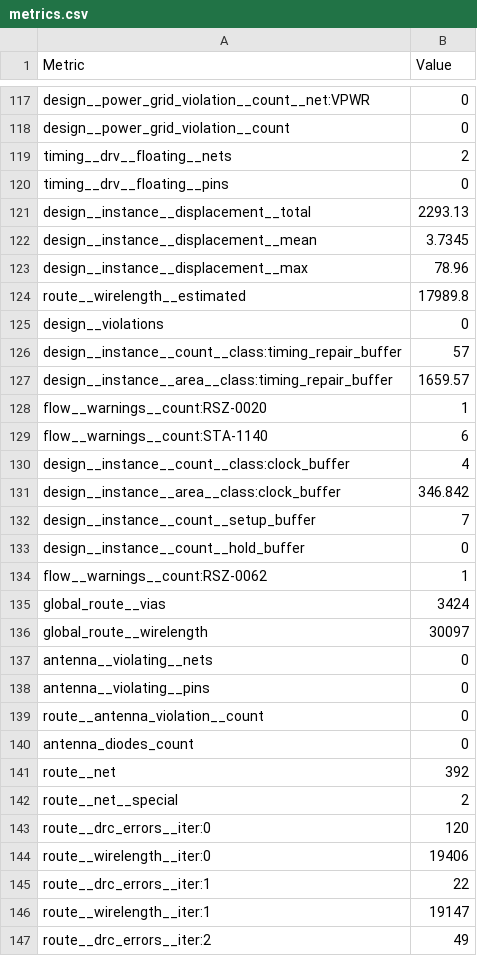
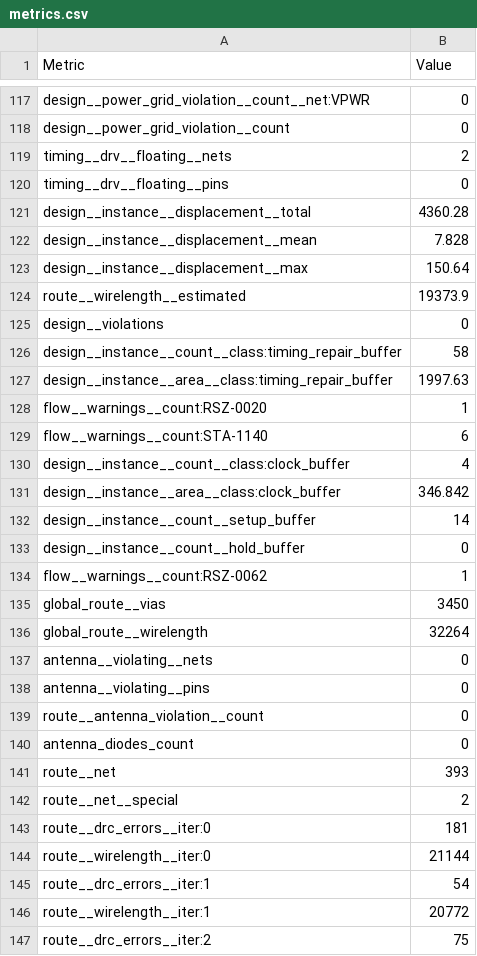
Before and after one commit to j542yu/ece298a-msk-modem, a CSV file: runs/wokwi/final/metrics.csv, drawn as a sheet; only a part is shown, gaps mark what is left out; the diff covers the shown part only.

```diff
--- a/runs/wokwi/final/metrics.csv
+++ b/runs/wokwi/final/metrics.csv
@@ -120,9 +120,9 @@ timing__drv__floating__nets,2
 timing__drv__floating__pins,0
-design__instance__displacement__total,2293.13
-design__instance__displacement__mean,3.7345
-design__instance__displacement__max,78.96
-route__wirelength__estimated,17989.8
+design__instance__displacement__total,4360.28
+design__instance__displacement__mean,7.828
+design__instance__displacement__max,150.64
+route__wirelength__estimated,19373.9
 design__violations,0
-design__instance__count__class:timing_repair_buffer,57
-design__instance__area__class:timing_repair_buffer,1659.57
+design__instance__count__class:timing_repair_buffer,58
+design__instance__area__class:timing_repair_buffer,1997.63
 flow__warnings__count:RSZ-0020,1
@@ -131,7 +131,7 @@ design__instance__count__class:clock_buffer,4
 design__instance__area__class:clock_buffer,346.842
-design__instance__count__setup_buffer,7
+design__instance__count__setup_buffer,14
 design__instance__count__hold_buffer,0
 flow__warnings__count:RSZ-0062,1
-global_route__vias,3424
-global_route__wirelength,30097
+global_route__vias,3450
+global_route__wirelength,32264
 antenna__violating__nets,0
@@ -140,8 +140,8 @@ route__antenna_violation__count,0
 antenna_diodes_count,0
-route__net,392
+route__net,393
 route__net__special,2
-route__drc_errors__iter:0,120
-route__wirelength__iter:0,19406
-route__drc_errors__iter:1,22
-route__wirelength__iter:1,19147
-route__drc_errors__iter:2,49
+route__drc_errors__iter:0,181
+route__wirelength__iter:0,21144
+route__drc_errors__iter:1,54
+route__wirelength__iter:1,20772
+route__drc_errors__iter:2,75
```
Also changed, not shown: 124 edited cells elsewhere in this file, 45 other files.
